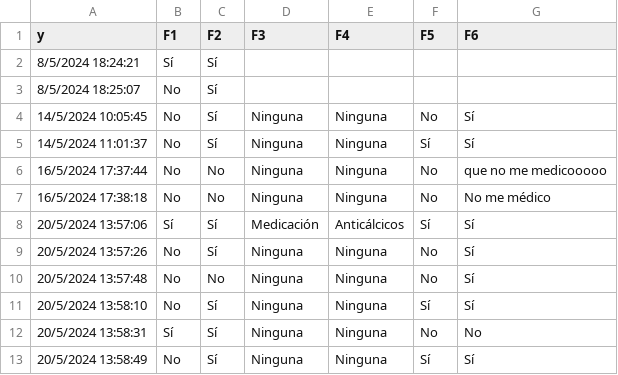
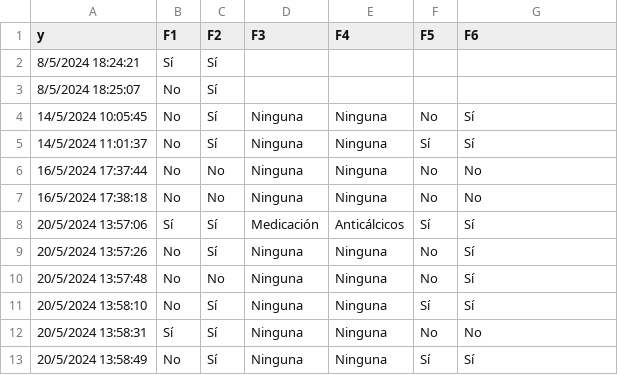
Before and after one commit to ThomasCybart/Tension.Arterial-P, a CSV file: data/T.A-F1.csv, drawn as a sheet; only a part is shown.

```diff
--- a/data/T.A-F1.csv
+++ b/data/T.A-F1.csv
@@ -5,4 +5,4 @@ y,F1,F2,F3,F4,F5,F6
 14/5/2024 11:01:37,No,Sí,Ninguna,Ninguna,Sí,Sí
-16/5/2024 17:37:44,No,No,Ninguna,Ninguna,No,que no me medicooooo
-16/5/2024 17:38:18,No,No,Ninguna,Ninguna,No,No me médico
+16/5/2024 17:37:44,No,No,Ninguna,Ninguna,No,No
+16/5/2024 17:38:18,No,No,Ninguna,Ninguna,No,No
 20/5/2024 13:57:06,Sí,Sí,Medicación,Anticálcicos,Sí,Sí
```
Also changed, not shown: 1 other file.
